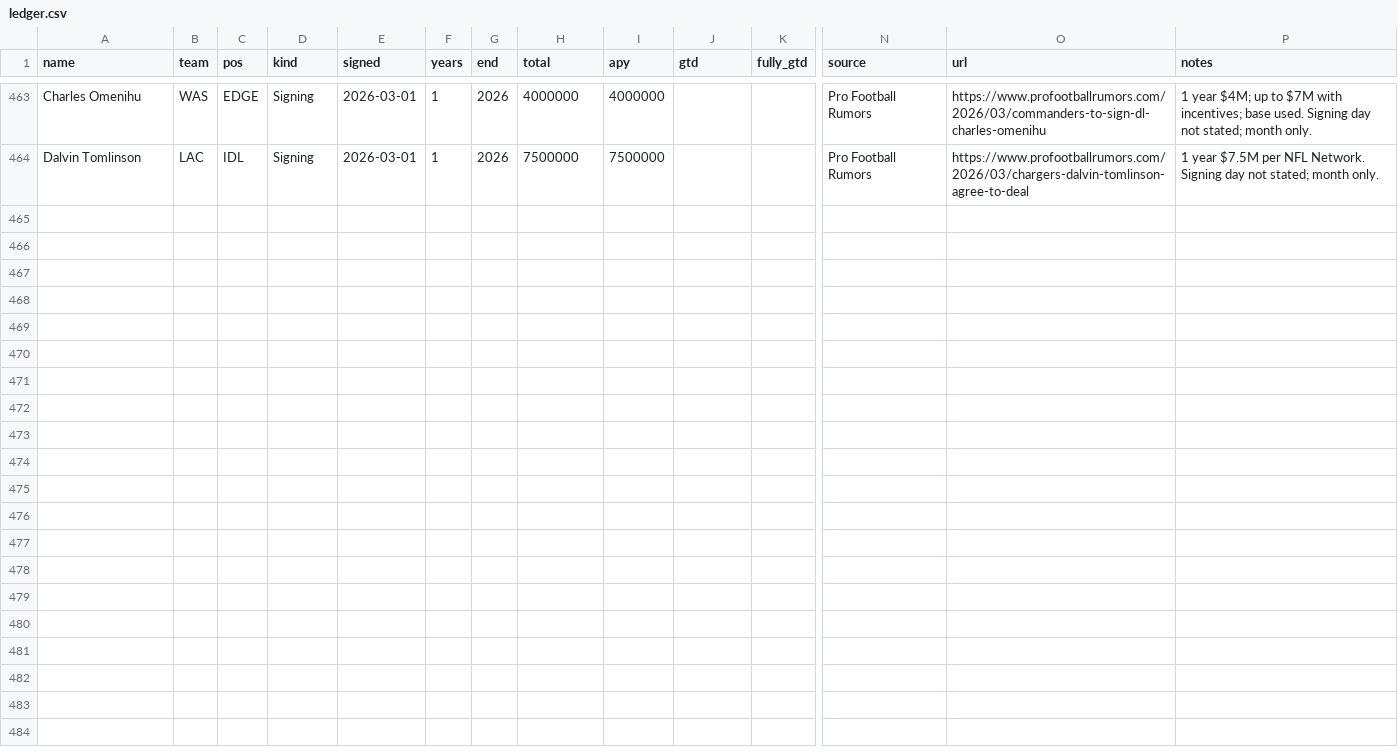
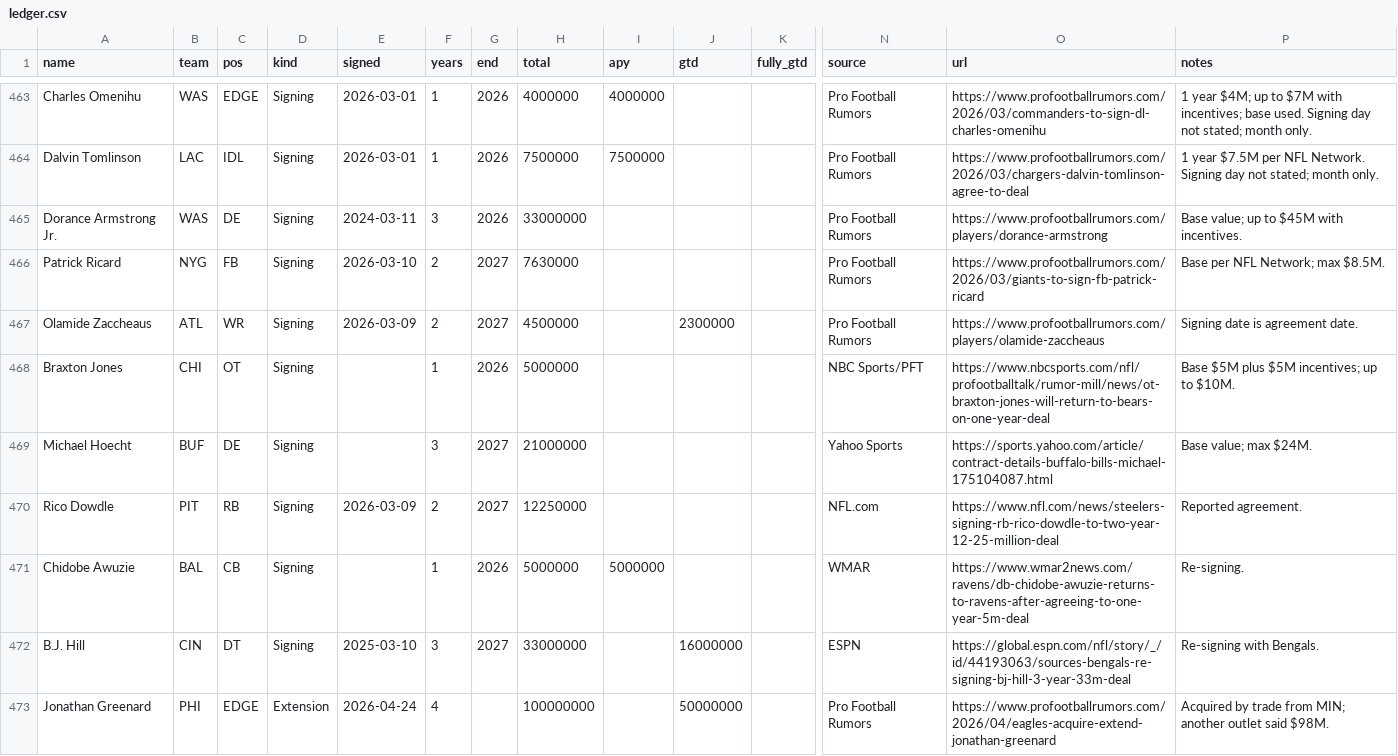
Before and after one commit to raymondfang14-hue/fan-cap-tracker-, a CSV file: data/ledger.csv, drawn as a sheet; only a part is shown, gaps mark what is left out; rows hold the shown columns only; the diff names each change by its address in the sheet, - before the commit and + after, or states it on an @@ line.

```diff
--- a/data/ledger.csv
+++ b/data/ledger.csv
+row 465: Dorance Armstrong Jr. | WAS | DE | Signing | 2024-03-11 | 3 | 2026 | 33000000 |  |  |  | Pro Football Rumors | https://www.profootballrumors.com/players/dorance-armstrong | Base value; up to $45M with incentives.
+row 466: Patrick Ricard | NYG | FB | Signing | 2026-03-10 | 2 | 2027 | 7630000 |  |  |  | Pro Football Rumors | https://www.profootballrumors.com/2026/03/giants-to-sign-fb-patrick-ricard | Base per NFL Network; max $8.5M.
+row 467: Olamide Zaccheaus | ATL | WR | Signing | 2026-03-09 | 2 | 2027 | 4500000 |  | 2300000 |  | Pro Football Rumors | https://www.profootballrumors.com/players/olamide-zaccheaus | Signing date is agreement date.
+row 468: Braxton Jones | CHI | OT | Signing |  | 1 | 2026 | 5000000 |  |  |  | NBC Sports/PFT | https://www.nbcsports.com/nfl/profootballtalk/rumor-mill/news/ot-braxton-jones-will-return-to-bears-on-one-year-deal | Base $5M plus $5M incentives; up to $10M.
+row 469: Michael Hoecht | BUF | DE | Signing |  | 3 | 2027 | 21000000 |  |  |  | Yahoo Sports | https://sports.yahoo.com/article/contract-details-buffalo-bills-michael-175104087.html | Base value; max $24M.
+row 470: Rico Dowdle | PIT | RB | Signing | 2026-03-09 | 2 | 2027 | 12250000 |  |  |  | NFL.com | https://www.nfl.com/news/steelers-signing-rb-rico-dowdle-to-two-year-12-25-million-deal | Reported agreement.
+row 471: Chidobe Awuzie | BAL | CB | Signing |  | 1 | 2026 | 5000000 | 5000000 |  |  | WMAR | https://www.wmar2news.com/ravens/db-chidobe-awuzie-returns-to-ravens-after-agreeing-to-one-year-5m-deal | Re-signing.
+row 472: B.J. Hill | CIN | DT | Signing | 2025-03-10 | 3 | 2027 | 33000000 |  | 16000000 |  | ESPN | https://global.espn.com/nfl/story/_/id/44193063/sources-bengals-re-signing-bj-hill-3-year-33m-deal | Re-signing with Bengals.
+row 473: Jonathan Greenard | PHI | EDGE | Extension | 2026-04-24 | 4 |  | 100000000 |  | 50000000 |  | Pro Football Rumors | https://www.profootballrumors.com/2026/04/eagles-acquire-extend-jonathan-greenard | Acquired by trade from MIN; another outlet said $98M.
```
Also changed, not shown: 18 other files.
